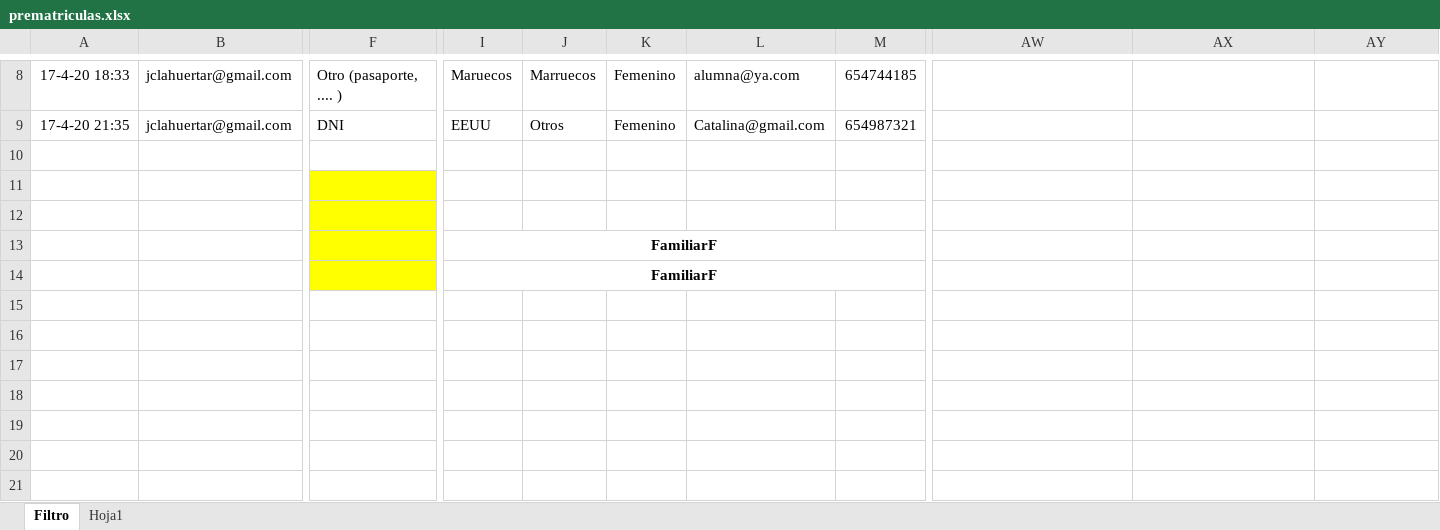
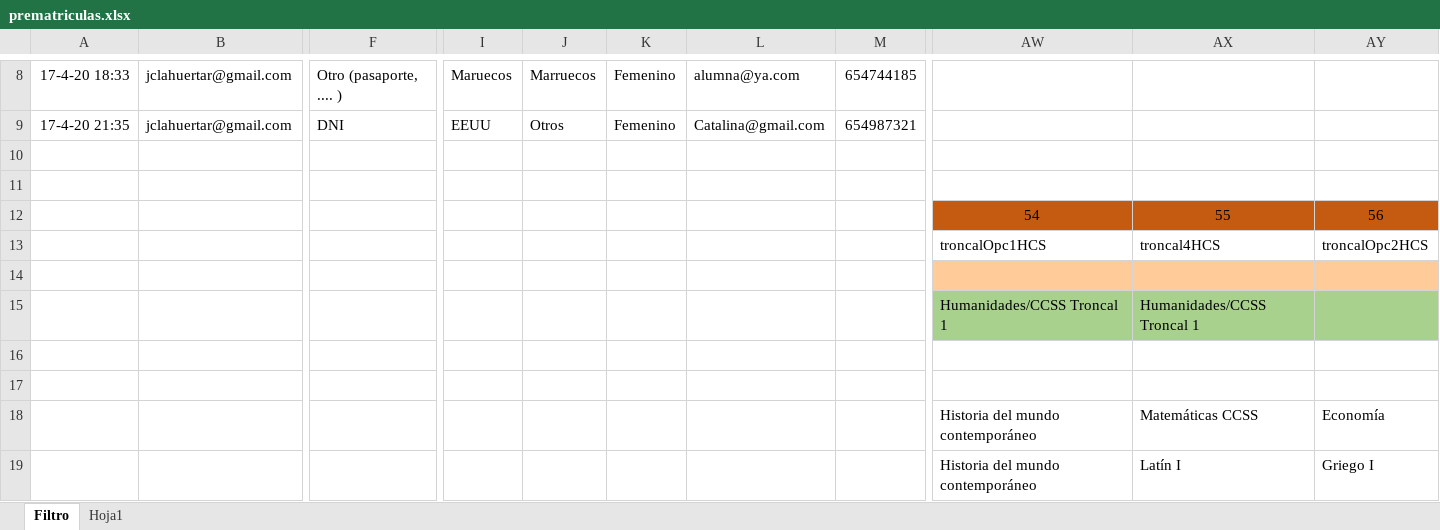
Before and after one commit to jclahuertar/Proyecto1-3Eval, an Excel workbook: 00_Documentacion/prematriculas.xlsx, sheet Filtro, drawn as a sheet; only a part is shown, gaps mark what is left out; values as stored, in another font and other column widths than the file's, no borders; removed rows and columns are numbered as before the commit, all else as after; rows hold the shown columns only; the diff names each change by its address in the sheet, - before the commit and + after, or states it on an @@ line.

```diff
--- a/00_Documentacion/prematriculas.xlsx (sheet Filtro)
+++ b/00_Documentacion/prematriculas.xlsx (sheet Filtro)
-F11 fill: #FFFF00
+F11 fill: none
+row 12:  |  |  |  |  |  |  |  | 54 | 55 | 56
+row 13:  |  |  |  |  |  |  |  | troncalOpc1HCS | troncal4HCS | troncalOpc2HCS
+row 14: (empty)
+row 15:  |  |  |  |  |  |  |  | Humanidades/CCSS Troncal 1 | Humanidades/CCSS Troncal 1
-F16:F17 fill: #FFFF00
+F16:F17 fill: none
-I17: FamiliarF
+I17: (empty)
-I13:M13 merged
-row 14:  |  |  | FamiliarF
+row 18:  |  |  |  |  |  |  |  | Historia del mundo contemporáneo | Matemáticas CCSS | Economía
+row 19:  |  |  |  |  |  |  |  | Historia del mundo contemporáneo | Latín I | Griego I
```
Also changed, not shown: formulas that keep their value, 17 other files.
